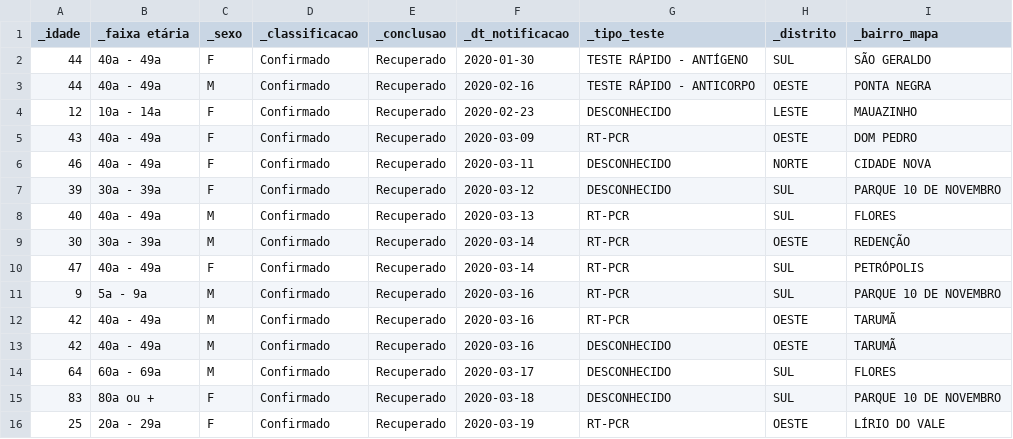
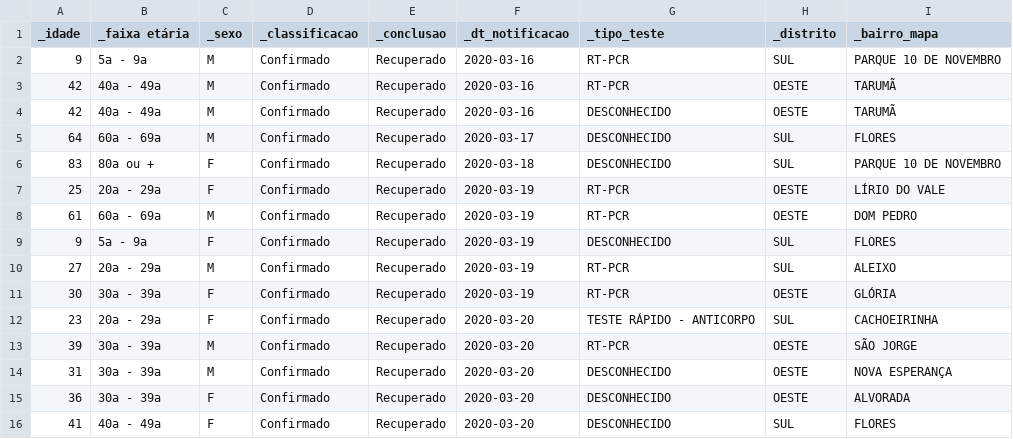
Before and after one commit to EnriqueIzel2/top-analise-redes-neurais, a CSV file: Manaus-clean.csv, drawn as a sheet; only a part is shown; the shorter side is filled out with more unchanged rows; the diff names each change by its address in the sheet, - before the commit and + after, or states it on an @@ line.

```diff
--- a/Manaus-clean.csv
+++ b/Manaus-clean.csv
-row 2: 44 | 40a - 49a | F | Confirmado | Recuperado | 2020-01-30 | TESTE RÁPIDO - ANTÍGENO | SUL | SÃO GERALDO
-row 3: 44 | 40a - 49a | M | Confirmado | Recuperado | 2020-02-16 | TESTE RÁPIDO - ANTICORPO | OESTE | PONTA NEGRA
-row 4: 12 | 10a - 14a | F | Confirmado | Recuperado | 2020-02-23 | DESCONHECIDO | LESTE | MAUAZINHO
-row 5: 43 | 40a - 49a | F | Confirmado | Recuperado | 2020-03-09 | RT-PCR | OESTE | DOM PEDRO
-row 6: 46 | 40a - 49a | F | Confirmado | Recuperado | 2020-03-11 | DESCONHECIDO | NORTE | CIDADE NOVA
-row 7: 39 | 30a - 39a | F | Confirmado | Recuperado | 2020-03-12 | DESCONHECIDO | SUL | PARQUE 10 DE NOVEMBRO
-row 8: 40 | 40a - 49a | M | Confirmado | Recuperado | 2020-03-13 | RT-PCR | SUL | FLORES
-row 9: 30 | 30a - 39a | M | Confirmado | Recuperado | 2020-03-14 | RT-PCR | OESTE | REDENÇÃO
-row 10: 47 | 40a - 49a | F | Confirmado | Recuperado | 2020-03-14 | RT-PCR | SUL | PETRÓPOLIS
```
Also changed, not shown: 2 other files.
